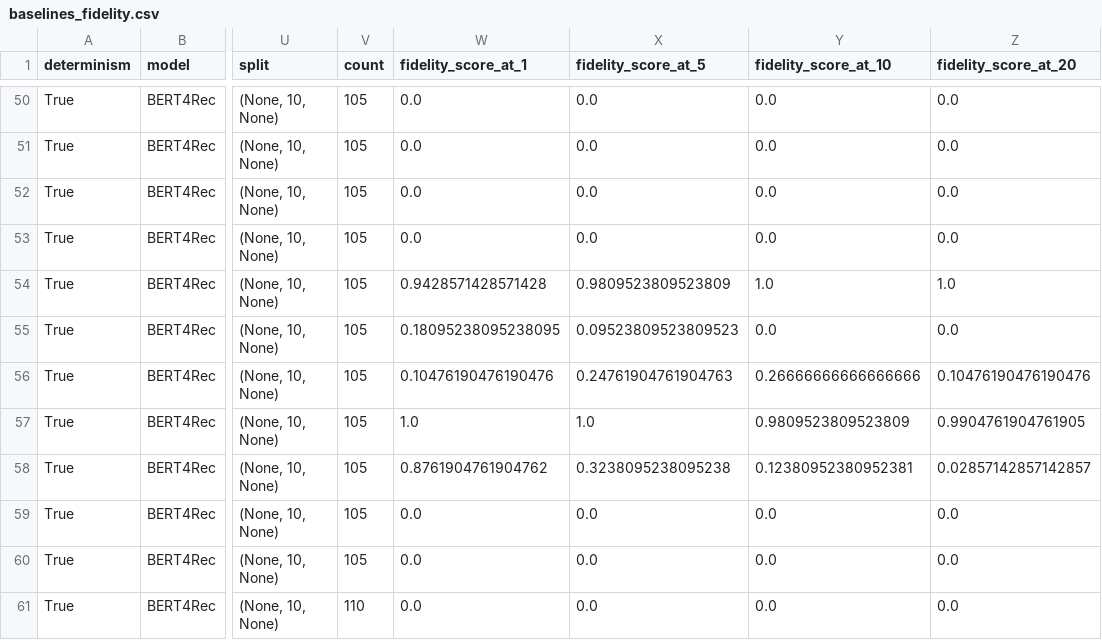
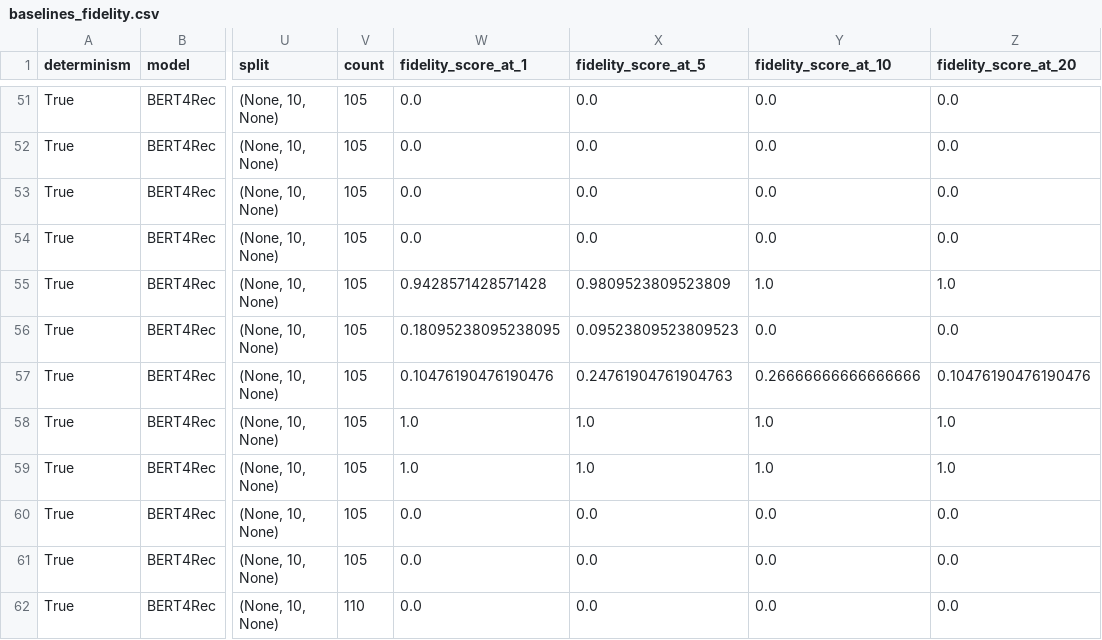
Before and after one commit to DomizianoScarcelli/counterfactual-explanations-recsys, a CSV file: baselines_fidelity.csv, drawn as a sheet; only a part is shown, gaps mark what is left out; addresses are those after the commit; the diff covers the shown part only; the diff names each change by its address in the sheet, - before the commit and + after, or states it on an @@ line.

```diff
--- a/baselines_fidelity.csv
+++ b/baselines_fidelity.csv
-Y58 (fidelity_score_at_10): 0.9809523809523809
+Y58 (fidelity_score_at_10): 1.0
-Z58 (fidelity_score_at_20): 0.9904761904761905
+Z58 (fidelity_score_at_20): 1.0
-W59 (fidelity_score_at_1): 0.8761904761904762
+W59 (fidelity_score_at_1): 1.0
-X59 (fidelity_score_at_5): 0.3238095238095238
+X59 (fidelity_score_at_5): 1.0
-Y59 (fidelity_score_at_10): 0.12380952380952381
+Y59 (fidelity_score_at_10): 1.0
-Z59 (fidelity_score_at_20): 0.02857142857142857
+Z59 (fidelity_score_at_20): 1.0
```
Also changed, not shown: 1 added row and 103 edited cells elsewhere in this file, 2 other files.
